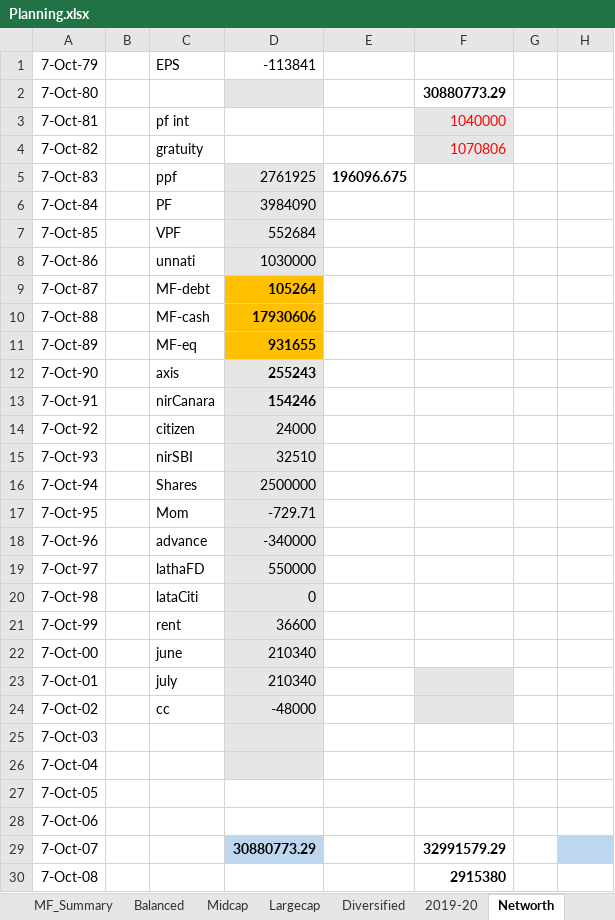
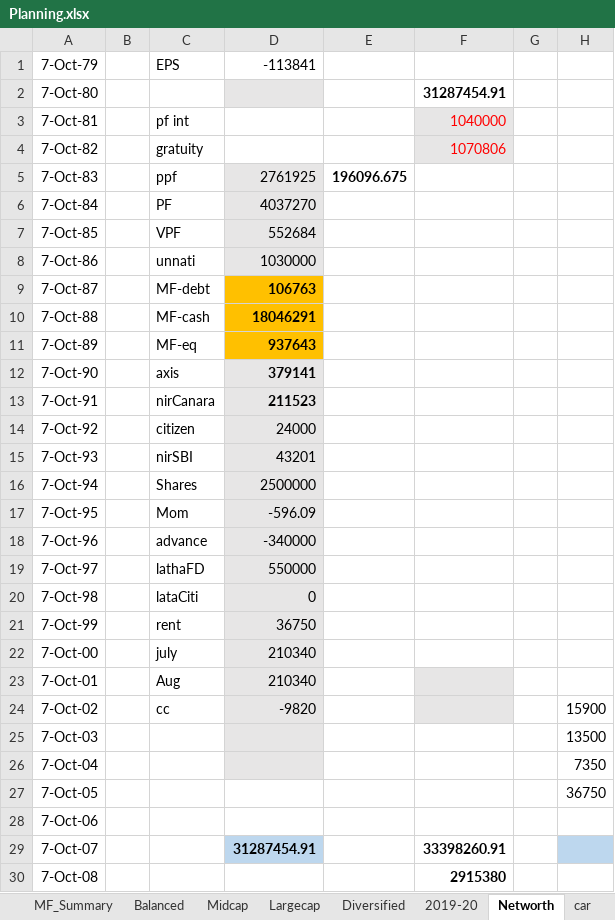
Before and after one commit to niranjanadatta/ndattarepo, an Excel workbook: Planning.xlsx, sheet Networth, drawn as a sheet; only a part is shown; values as stored, in another font and other column widths than the file's, no borders; the diff covers the shown part only; the diff names each change by its address in the sheet, - before the commit and + after, or states it on an @@ line.

```diff
--- a/Planning.xlsx (sheet Networth)
+++ b/Planning.xlsx (sheet Networth)
-F2: 30880773.29
+F2: 31287454.91
-D6: 3984090
+D6: 4037270
-D9: 105264
+D9: 106763
-D10: 17930606
+D10: 18046291
-D11: 931655
+D11: 937643
-D12: 255243
+D12: 379141
-D13: 154246
+D13: 211523
-D15: 32510
+D15: 43201
-D17: -729.71
+D17: -596.09
-D21: 36600
+D21: 36750
-C22: june
+C22: july
-C23: july
+C23: Aug
-D24: -48000
+D24: -9820
-H24: (empty)
+H24: 15900
-H25: (empty)
+H25: 13500
-H26: (empty)
+H26: 7350
-H27: (empty)
+H27: 36750
-D29: 30880773.29
+D29: 31287454.91
-F29: 32991579.29
+F29: 33398260.91
```
Also changed, not shown: 4 added rows, 5 edited cells and cell formats elsewhere in this sheet, sheet Dividend, sheet car, sheet Others, sheet Shares, sheet usPw, sheet PF-VPF, other sheet tabs, Expenses2023.xlsx.
